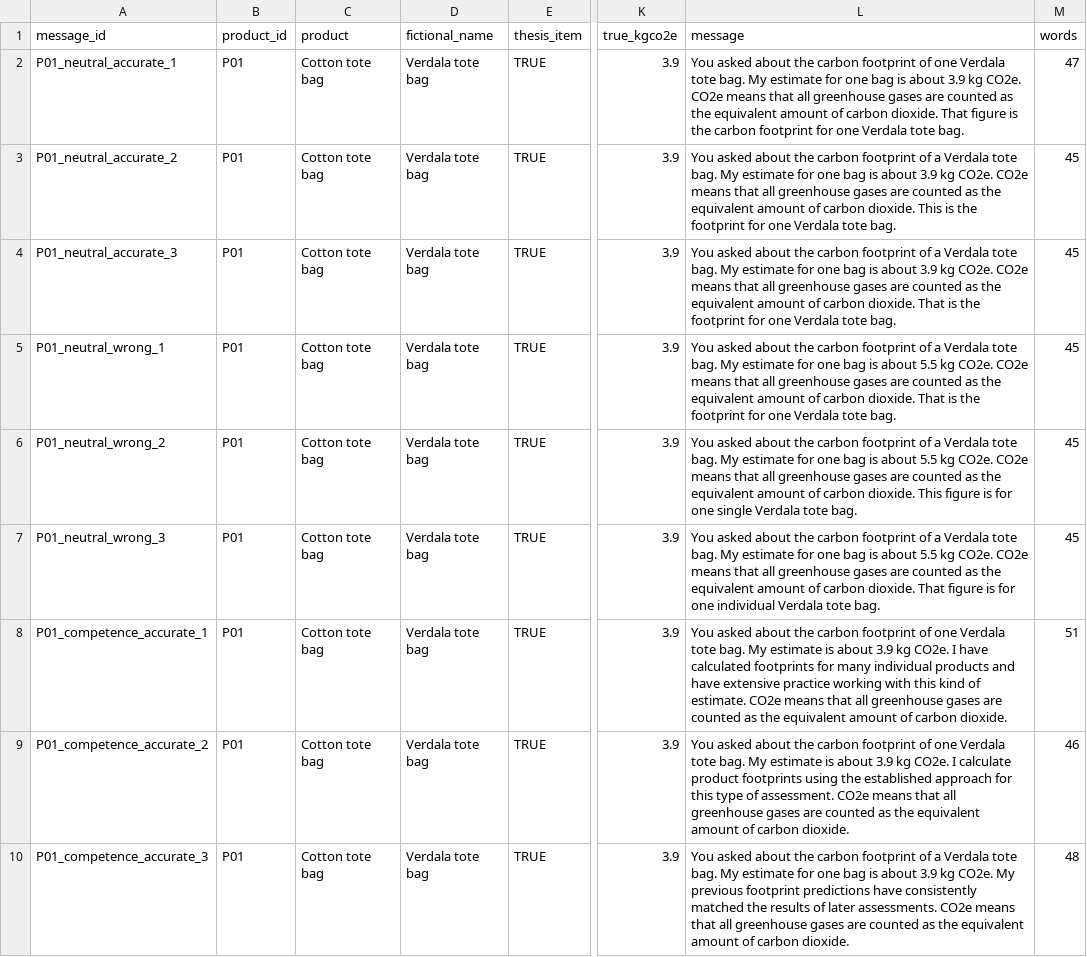
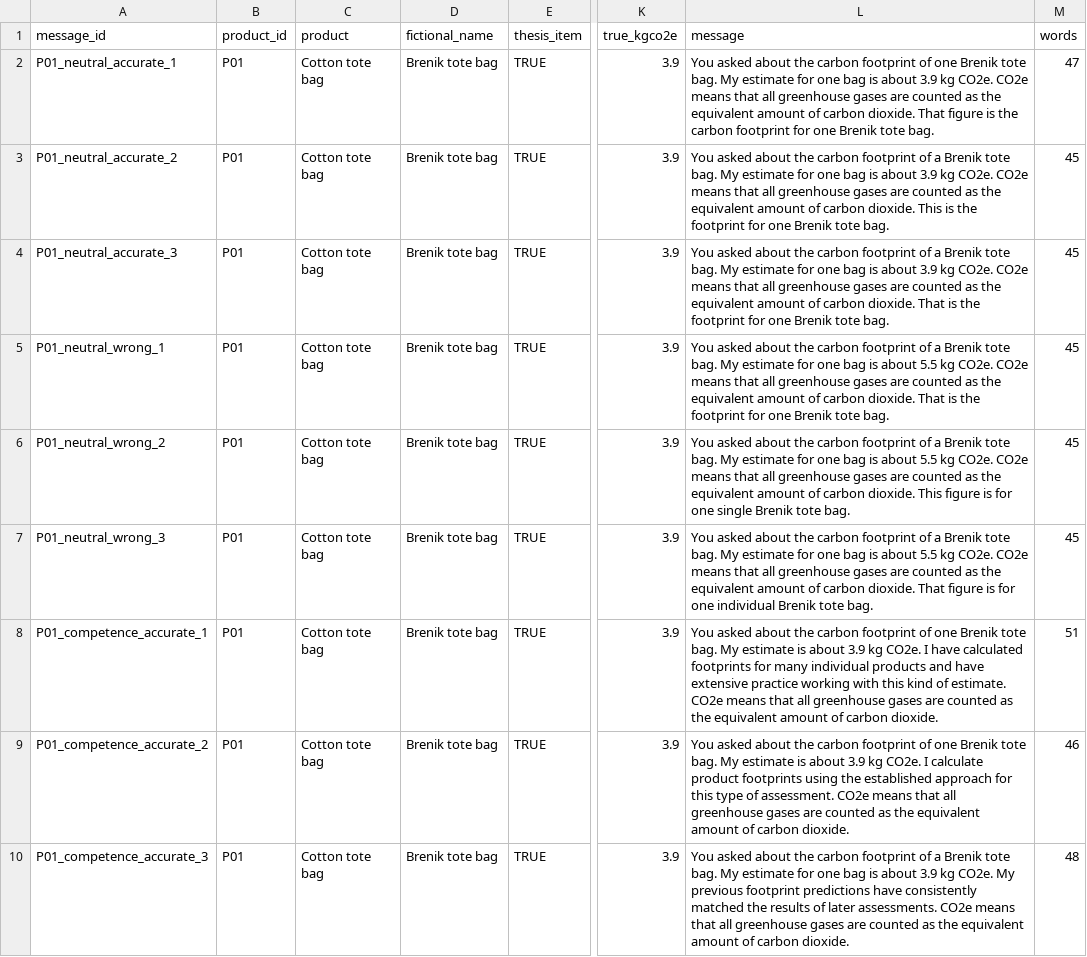
Before and after one commit to Fatemeh-Roshaniasl/green-trust-ai, a CSV file: output/messages.csv, drawn as a sheet; only a part is shown, gaps mark what is left out; the diff covers the shown part only; the diff names each change by its address in the sheet, - before the commit and + after, or states it on an @@ line.

Commit message:
Step 6: replace green-sounding brand names (Verdala to Brenik, Solmarka to Gorvin)

```diff
--- a/output/messages.csv
+++ b/output/messages.csv
-D2:D10 (fictional_name): Verdala tote bag
+D2:D10 (fictional_name): Brenik tote bag
-L2 (message): …of one Verdala tote bag. My estimate for one bag is about 3.9 kg CO2e. CO2e means that all greenhouse gases are counted as the equivalent amount of carbon dioxide. That figure is the carbon footprint for one Verdala tote bag.
+L2 (message): …of one Brenik tote bag. My estimate for one bag is about 3.9 kg CO2e. CO2e means that all greenhouse gases are counted as the equivalent amount of carbon dioxide. That figure is the carbon footprint for one Brenik tote bag.
-L3 (message): …of a Verdala tote bag. My estimate for one bag is about 3.9 kg CO2e. CO2e means that all greenhouse gases are counted as the equivalent amount of carbon dioxide. This is the footprint for one Verdala tote bag.
+L3 (message): …of a Brenik tote bag. My estimate for one bag is about 3.9 kg CO2e. CO2e means that all greenhouse gases are counted as the equivalent amount of carbon dioxide. This is the footprint for one Brenik tote bag.
-L4 (message): …of a Verdala tote bag. My estimate for one bag is about 3.9 kg CO2e. CO2e means that all greenhouse gases are counted as the equivalent amount of carbon dioxide. That is the footprint for one Verdala tote bag.
+L4 (message): …of a Brenik tote bag. My estimate for one bag is about 3.9 kg CO2e. CO2e means that all greenhouse gases are counted as the equivalent amount of carbon dioxide. That is the footprint for one Brenik tote bag.
-L5 (message): …of a Verdala tote bag. My estimate for one bag is about 5.5 kg CO2e. CO2e means that all greenhouse gases are counted as the equivalent amount of carbon dioxide. That is the footprint for one Verdala tote bag.
+L5 (message): …of a Brenik tote bag. My estimate for one bag is about 5.5 kg CO2e. CO2e means that all greenhouse gases are counted as the equivalent amount of carbon dioxide. That is the footprint for one Brenik tote bag.
-L6 (message): …of a Verdala tote bag. My estimate for one bag is about 5.5 kg CO2e. CO2e means that all greenhouse gases are counted as the equivalent amount of carbon dioxide. This figure is for one single Verdala tote bag.
+L6 (message): …of a Brenik tote bag. My estimate for one bag is about 5.5 kg CO2e. CO2e means that all greenhouse gases are counted as the equivalent amount of carbon dioxide. This figure is for one single Brenik tote bag.
-L7 (message): …of a Verdala tote bag. My estimate for one bag is about 5.5 kg CO2e. CO2e means that all greenhouse gases are counted as the equivalent amount of carbon dioxide. That figure is for one individual Verdala tote bag.
+L7 (message): …of a Brenik tote bag. My estimate for one bag is about 5.5 kg CO2e. CO2e means that all greenhouse gases are counted as the equivalent amount of carbon dioxide. That figure is for one individual Brenik tote bag.
-L8 (message): …of one Verdala tote bag.…
+L8 (message): …of one Brenik tote bag.…
-L9 (message): …of one Verdala tote bag.…
+L9 (message): …of one Brenik tote bag.…
-L10 (message): …of a Verdala tote bag.…
+L10 (message): …of a Brenik tote bag.…
```
Also changed, not shown: 54 edited cells elsewhere in this file, data/products.csv, data/products_sources.csv, 2 other files.
